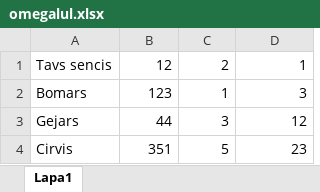
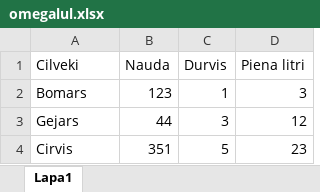
Before and after one commit to N1kijs/Saraxts, an Excel workbook: omegalul.xlsx, sheet Lapa1, drawn as a sheet; values as stored, in another font and other column widths than the file's, no borders; removed rows and columns are numbered as before the commit, all else as after; the diff names each change by its address in the sheet, - before the commit and + after, or states it on an @@ line.

Commit message:
Add files via upload

```diff
--- a/omegalul.xlsx (sheet Lapa1)
+++ b/omegalul.xlsx (sheet Lapa1)
-row 1: Tavs sencis | 12 | 2 | 1
+row 1: Cilveki | Nauda | Durvis | Piena litri
```
